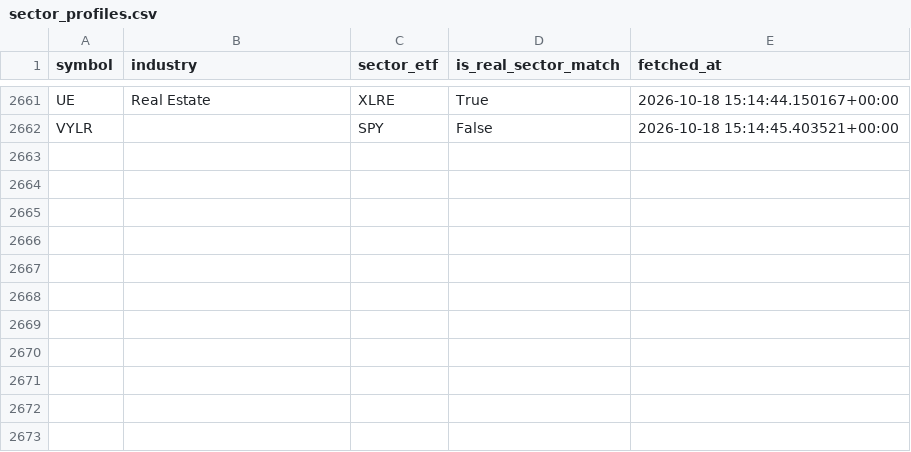
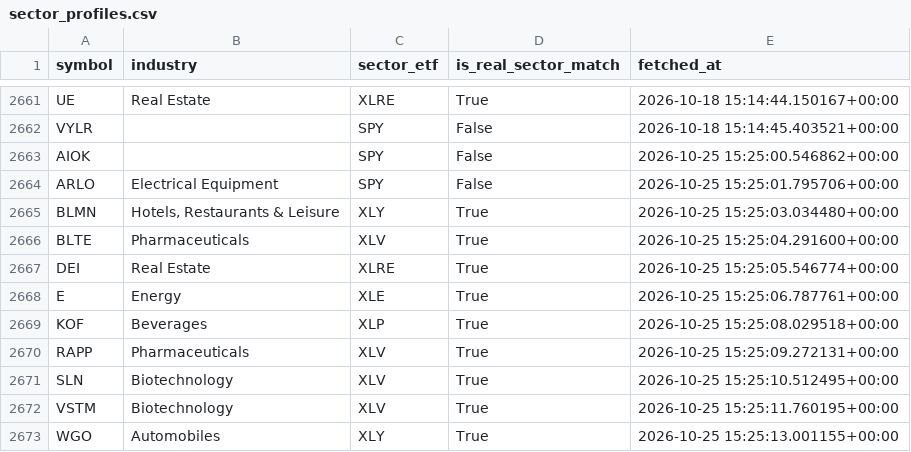
Before and after one commit to Raskull-ux/Options-Bot-Prototype, a CSV file: data/sector_profiles.csv, drawn as a sheet; only a part is shown, gaps mark what is left out.

Commit message:
Sector profile cache update: 2026-10-25

```diff
--- a/data/sector_profiles.csv
+++ b/data/sector_profiles.csv
@@ -2662 +2662,12 @@ UE,Real Estate,XLRE,True,2026-10-18 15:14:44.150167+00:00
 VYLR,,SPY,False,2026-10-18 15:14:45.403521+00:00
+AIOK,,SPY,False,2026-10-25 15:25:00.546862+00:00
+ARLO,Electrical Equipment,SPY,False,2026-10-25 15:25:01.795706+00:00
+BLMN,"Hotels, Restaurants & Leisure",XLY,True,2026-10-25 15:25:03.034480+00:00
+BLTE,Pharmaceuticals,XLV,True,2026-10-25 15:25:04.291600+00:00
+DEI,Real Estate,XLRE,True,2026-10-25 15:25:05.546774+00:00
+E,Energy,XLE,True,2026-10-25 15:25:06.787761+00:00
+KOF,Beverages,XLP,True,2026-10-25 15:25:08.029518+00:00
+RAPP,Pharmaceuticals,XLV,True,2026-10-25 15:25:09.272131+00:00
+SLN,Biotechnology,XLV,True,2026-10-25 15:25:10.512495+00:00
+VSTM,Biotechnology,XLV,True,2026-10-25 15:25:11.760195+00:00
+WGO,Automobiles,XLY,True,2026-10-25 15:25:13.001155+00:00
```
Also changed, not shown: data/unmapped_industries.csv.
